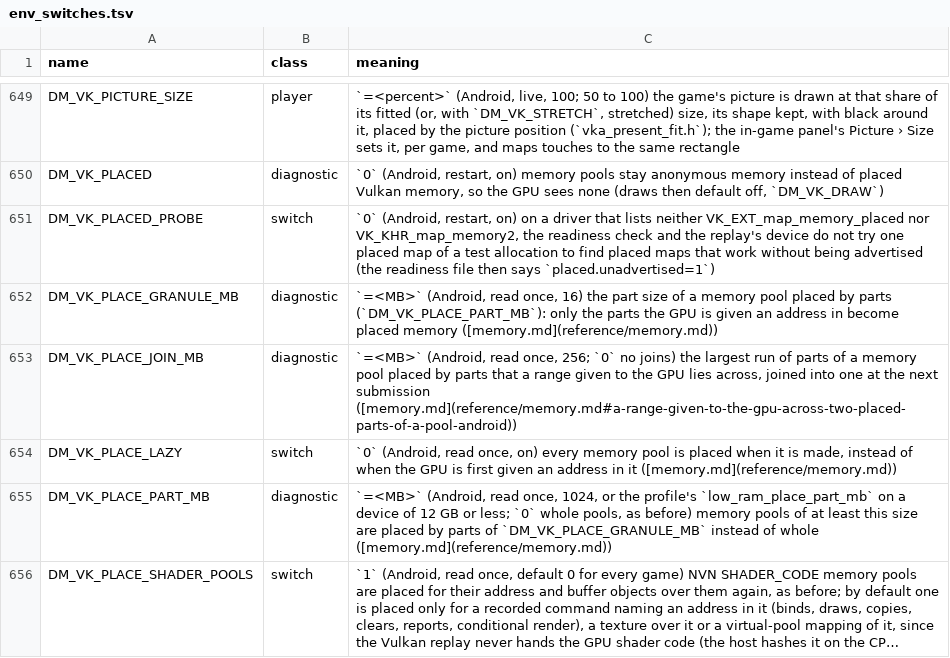
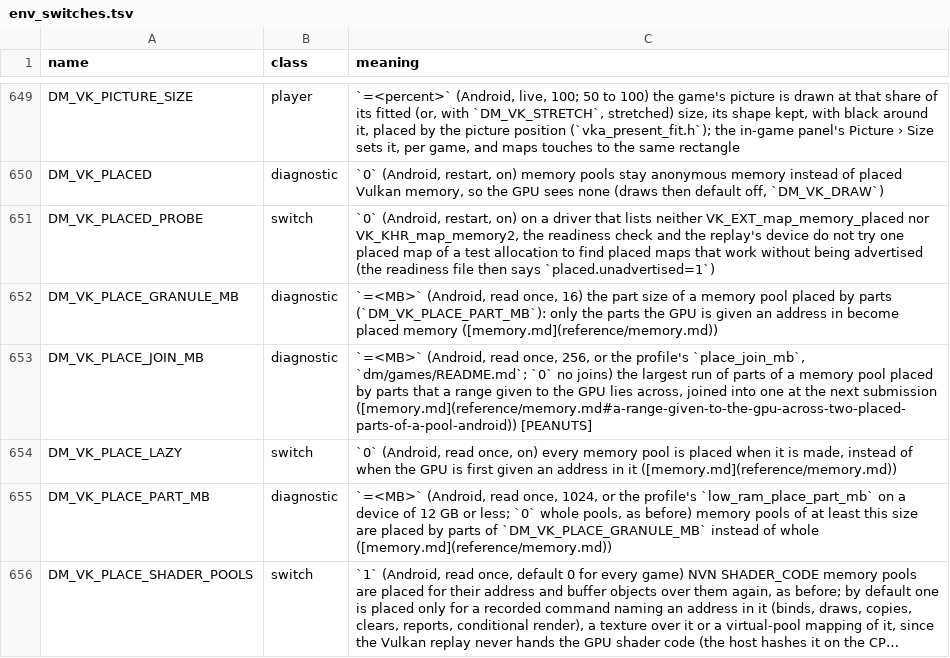
Before and after one commit to Alliance-Sky/peanuts-native, a TSV file: docs/env_switches.tsv, drawn as a sheet; only a part is shown, gaps mark what is left out; long unchanged cells end in ….

Commit message:
NieR:Automata: a place_join_mb profile key, 512 for both releases
Buffers in the game's 1.3 GiB pool lie across two placed parts that join
to 288 to 368 MiB, past the replay's 256 MiB DM_VK_PLACE_JOIN_MB default:
they were not joined and their draws were skipped (missing textures, a
black box; GitHub issues #394, #651). A player's 6 GB phone with
DM_VK_PLACE_JOIN_MB=512 had no "not joined" line (4 before) and 24 joins,
the largest 192 MiB in 123 ms.

game.tsv had no way to set a host default, so place_join_mb is a new
scalar profile key (0 = not set, or 64 to 2048 MiB): game.py emits
DM_GAME_PLACE_JOIN_MB, the generic host's runtime profile carries it, and
vka_mem.c join_cap takes it as the default of DM_VK_PLACE_JOIN_MB. The
player's own DM_VK_PLACE_JOIN_MB line (env.txt, Extra environment) still
wins. Every other game keeps 256: a join holds the joined bytes twice for
a moment. No rewrite key or shader input changes.

Test: peanuts/tests/test_place_join_mb.py.

```diff
--- a/docs/env_switches.tsv
+++ b/docs/env_switches.tsv
@@ -652,3 +652,3 @@ DM_VK_PLACED_PROBE	switch	`0` (Android, restart, on) on a driver that lists neit
 DM_VK_PLACE_GRANULE_MB	diagnostic	`=<MB>` (Android, read once, 16) the part size of a memory pool placed by parts (`DM_VK_PLACE_PART_MB`): only the parts the GPU is given an address in become placed memory ([memory.md](reference/memory.md))
-DM_VK_PLACE_JOIN_MB	diagnostic	`=<MB>` (Android, read once, 256; `0` no joins) the largest run of parts of a memory pool placed by parts that a range given to the GPU lies across, joined into one at the next submission ([memory.md](reference/memory.md#a-range-given-to-the-gpu-across-two-placed-parts-of-a-pool-android))
+DM_VK_PLACE_JOIN_MB	diagnostic	`=<MB>` (Android, read once, 256, or the profile's `place_join_mb`, `dm/games/README.md`; `0` no joins) the largest run of parts of a memory pool placed by parts that a range given to the GPU lies across, joined into one at the next submission ([memory.md](reference/memory.md#a-range-given-to-the-gpu-across-two-placed-parts-of-a-pool-android)) [PEANUTS]
 DM_VK_PLACE_LAZY	switch	`0` (Android, read once, on) every memory pool is placed when it is made, instead of when the GPU is first given an address in it ([memory.md](reference/memory.md))
```
Also changed, not shown: 17 other files.
